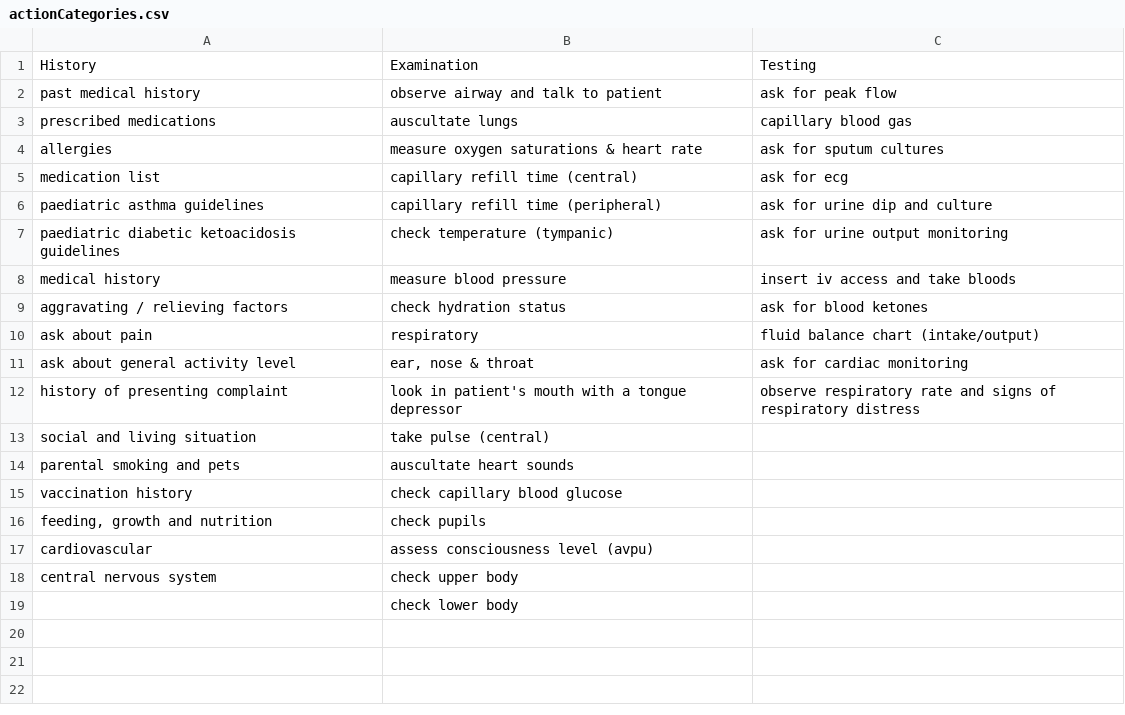
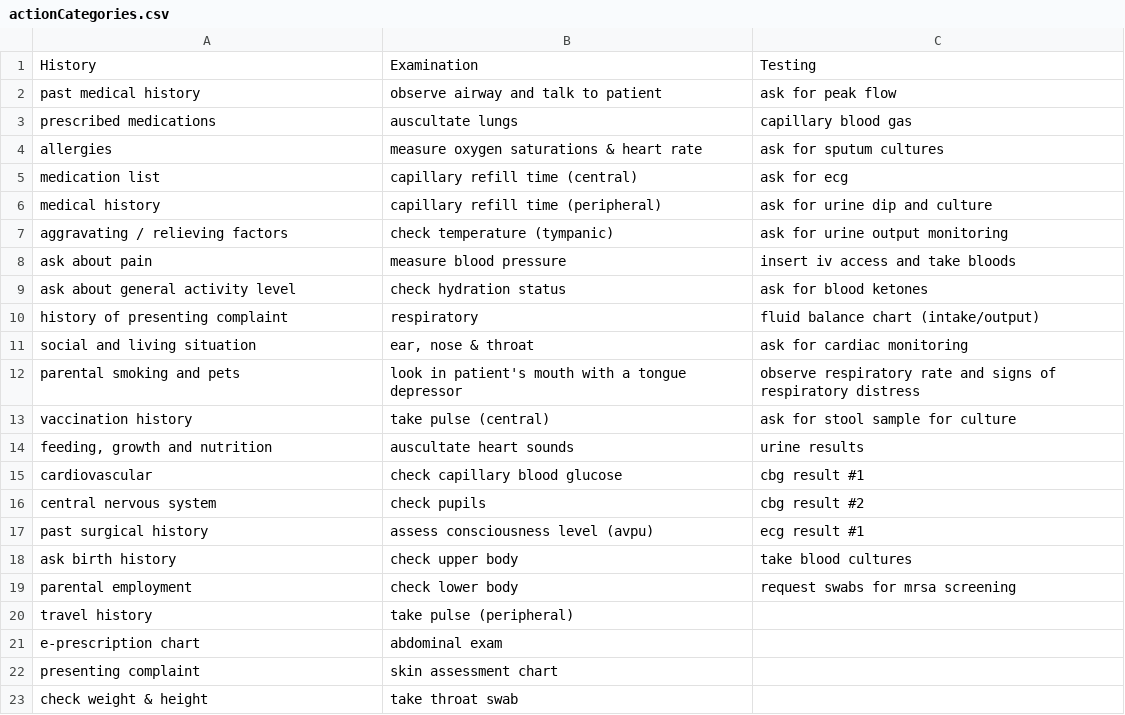
Before and after one commit to raj925/ThesisMainProject, a CSV file: ThesisMainProject/Study4VR/Data/Actions/actionCategories.csv, drawn as a sheet; only a part is shown; the diff covers the shown part only.

Commit message:
Update actionCategories.csv

```diff
--- a/ThesisMainProject/Study4VR/Data/Actions/actionCategories.csv
+++ b/ThesisMainProject/Study4VR/Data/Actions/actionCategories.csv
@@ -5,15 +5,19 @@ allergies,measure oxygen saturations & heart rate,ask for sputum cultures
 medication list,capillary refill time (central),ask for ecg
-paediatric asthma guidelines,capillary refill time (peripheral),ask for urine dip and culture
-paediatric diabetic ketoacidosis guidelines,check temperature (tympanic),ask for urine output monitoring
-medical history,measure blood pressure,insert iv access and take bloods
-aggravating / relieving factors,check hydration status,ask for blood ketones
-ask about pain,respiratory,fluid balance chart (intake/output)
-ask about general activity level,"ear, nose & throat",ask for cardiac monitoring
-history of presenting complaint,look in patient's mouth with a tongue depressor,observe respiratory rate and signs of respiratory distress
-social and living situation,take pulse (central),
-parental smoking and pets,auscultate heart sounds,
-vaccination history,check capillary blood glucose,
-"feeding, growth and nutrition",check pupils,
-cardiovascular,assess consciousness level (avpu),
-central nervous system,check upper body,
-,check lower body,
+medical history,capillary refill time (peripheral),ask for urine dip and culture
+aggravating / relieving factors,check temperature (tympanic),ask for urine output monitoring
+ask about pain,measure blood pressure,insert iv access and take bloods
+ask about general activity level,check hydration status,ask for blood ketones
+history of presenting complaint,respiratory,fluid balance chart (intake/output)
+social and living situation,"ear, nose & throat",ask for cardiac monitoring
+parental smoking and pets,look in patient's mouth with a tongue depressor,observe respiratory rate and signs of respiratory distress
+vaccination history,take pulse (central),ask for stool sample for culture
+"feeding, growth and nutrition",auscultate heart sounds,urine results
+cardiovascular,check capillary blood glucose,cbg result #1
+central nervous system,check pupils,cbg result #2
+past surgical history,assess consciousness level (avpu),ecg result #1
+ask birth history,check upper body,take blood cultures
+parental employment,check lower body,request swabs for mrsa screening
+travel history,take pulse (peripheral),
+e-prescription chart,abdominal exam,
+presenting complaint,skin assessment chart,
+check weight & height,take throat swab,
```
Also changed, not shown: 10 added rows elsewhere in this file.
